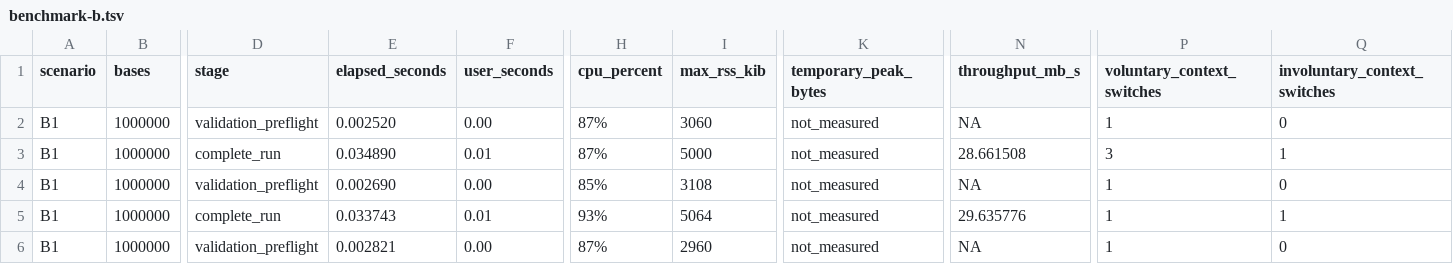
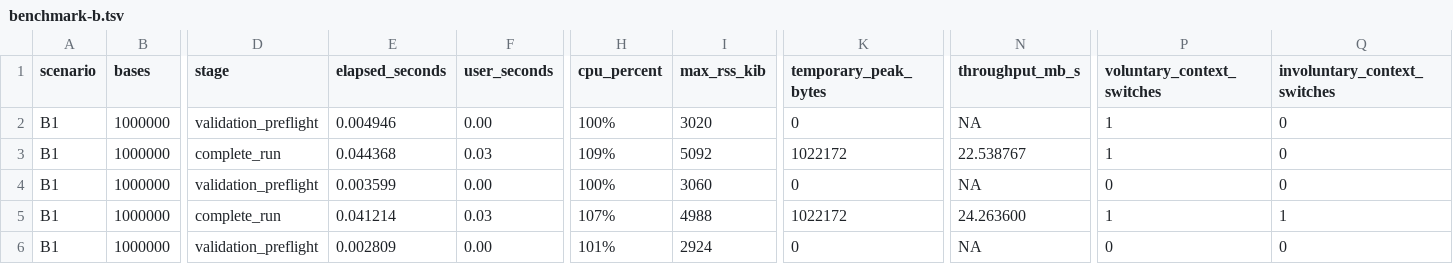
Before and after one commit to ximocanizares/genome_population_simulator, a TSV file: evidence/f1.5/benchmark-b.tsv, drawn as a sheet; only a part is shown, gaps mark what is left out; the diff covers the shown part only; the diff names each change by its address in the sheet, - before the commit and + after, or states it on an @@ line.

Commit message:
feat: complete F1.5 reference evidence

```diff
--- a/evidence/f1.5/benchmark-b.tsv
+++ b/evidence/f1.5/benchmark-b.tsv
-E2 (elapsed_seconds): 0.002520
+E2 (elapsed_seconds): 0.004946
-H2 (cpu_percent): 87%
+H2 (cpu_percent): 100%
-I2 (max_rss_kib): 3060
+I2 (max_rss_kib): 3020
-K2 (temporary_peak_bytes): not_measured
+K2 (temporary_peak_bytes): 0
-E3 (elapsed_seconds): 0.034890
+E3 (elapsed_seconds): 0.044368
-F3 (user_seconds): 0.01
+F3 (user_seconds): 0.03
-H3 (cpu_percent): 87%
+H3 (cpu_percent): 109%
-I3 (max_rss_kib): 5000
+I3 (max_rss_kib): 5092
-K3 (temporary_peak_bytes): not_measured
+K3 (temporary_peak_bytes): 1022172
-N3 (throughput_mb_s): 28.661508
+N3 (throughput_mb_s): 22.538767
-P3 (voluntary_context_switches): 3
+P3 (voluntary_context_switches): 1
-Q3 (involuntary_context_switches): 1
+Q3 (involuntary_context_switches): 0
-E4 (elapsed_seconds): 0.002690
+E4 (elapsed_seconds): 0.003599
-H4 (cpu_percent): 85%
+H4 (cpu_percent): 100%
-I4 (max_rss_kib): 3108
+I4 (max_rss_kib): 3060
-K4 (temporary_peak_bytes): not_measured
+K4 (temporary_peak_bytes): 0
-P4 (voluntary_context_switches): 1
+P4 (voluntary_context_switches): 0
-E5 (elapsed_seconds): 0.033743
+E5 (elapsed_seconds): 0.041214
-F5 (user_seconds): 0.01
+F5 (user_seconds): 0.03
-H5 (cpu_percent): 93%
+H5 (cpu_percent): 107%
-I5 (max_rss_kib): 5064
+I5 (max_rss_kib): 4988
-K5 (temporary_peak_bytes): not_measured
+K5 (temporary_peak_bytes): 1022172
-N5 (throughput_mb_s): 29.635776
+N5 (throughput_mb_s): 24.263600
-E6 (elapsed_seconds): 0.002821
+E6 (elapsed_seconds): 0.002809
-H6 (cpu_percent): 87%
+H6 (cpu_percent): 101%
-I6 (max_rss_kib): 2960
+I6 (max_rss_kib): 2924
-K6 (temporary_peak_bytes): not_measured
+K6 (temporary_peak_bytes): 0
-P6 (voluntary_context_switches): 1
+P6 (voluntary_context_switches): 0
```
Also changed, not shown: 83 edited cells elsewhere in this file, evidence/f1.5/benchmark-a.tsv, 14 other files.
